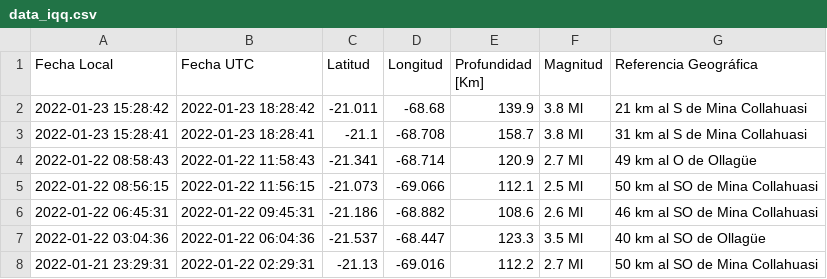
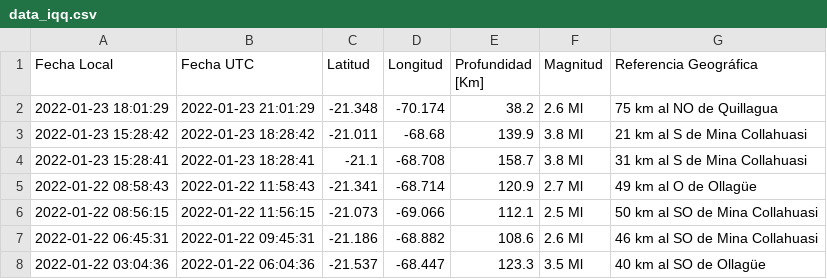
Before and after one commit to brunooviedo/sismosiquique, a CSV file: data_iqq.csv, drawn as a sheet; only a part is shown; the shorter side is filled out with more unchanged rows.

```diff
--- a/data_iqq.csv
+++ b/data_iqq.csv
@@ -1,2 +1,3 @@
 Fecha Local,Fecha UTC,Latitud,Longitud,Profundidad [Km],Magnitud,Referencia Geográfica
+2022-01-23 18:01:29,2022-01-23 21:01:29,-21.348,-70.174,38.2,2.6 Ml, 75 km al NO de Quillagua
 2022-01-23 15:28:42,2022-01-23 18:28:42,-21.011,-68.68,139.9,3.8 Ml, 21 km al S de Mina Collahuasi
```
Also changed, not shown: data_iquique.csv, 2 other files.
